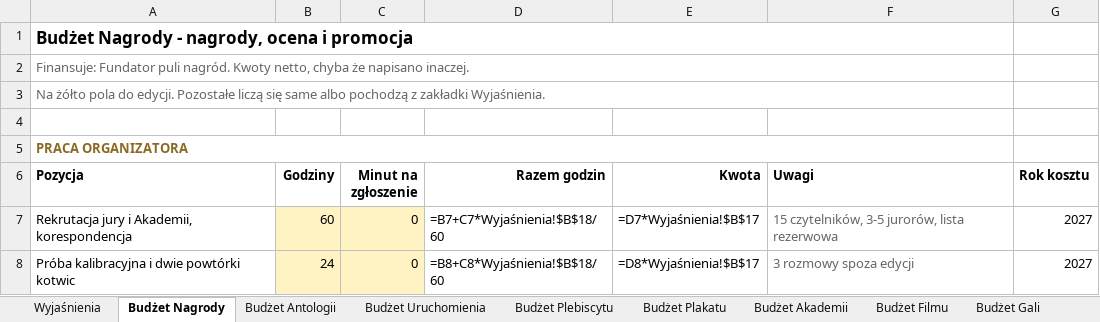
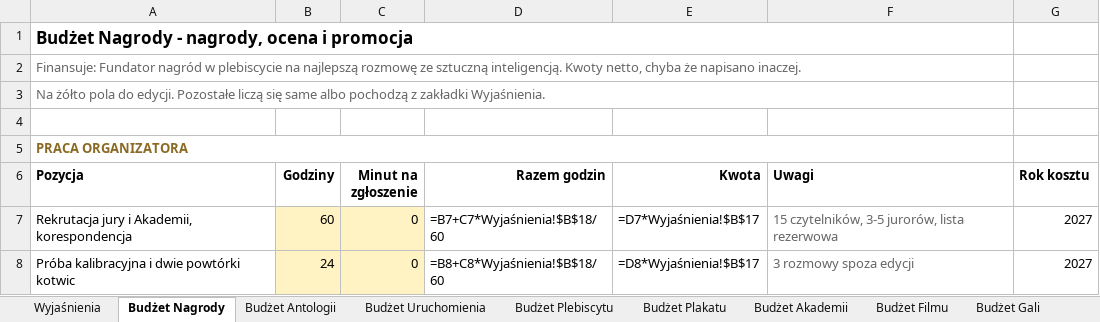
Before and after one commit to kolbinski/konstela, an Excel workbook: budzet-edycji-pierwszej.xlsx, sheet Budżet Nagrody, drawn as a sheet; only a part is shown; values as stored, in another font and other column widths than the file's, no borders; formulas without a stored value are shown as written; the diff names each change by its address in the sheet, - before the commit and + after, or states it on an @@ line.

```diff
--- a/budzet-edycji-pierwszej.xlsx (sheet Budżet Nagrody)
+++ b/budzet-edycji-pierwszej.xlsx (sheet Budżet Nagrody)
-A2 (Pozycja): Finansuje: Fundator puli nagród. Kwoty netto,…
+A2 (Pozycja): Finansuje: Fundator nagród w plebiscycie na najlepszą rozmowę ze sztuczną inteligencją. Kwoty netto,…
```
Also changed, not shown: sheet Budżet Filmu, sheet Budżet Plebiscytu, 19 other files.
